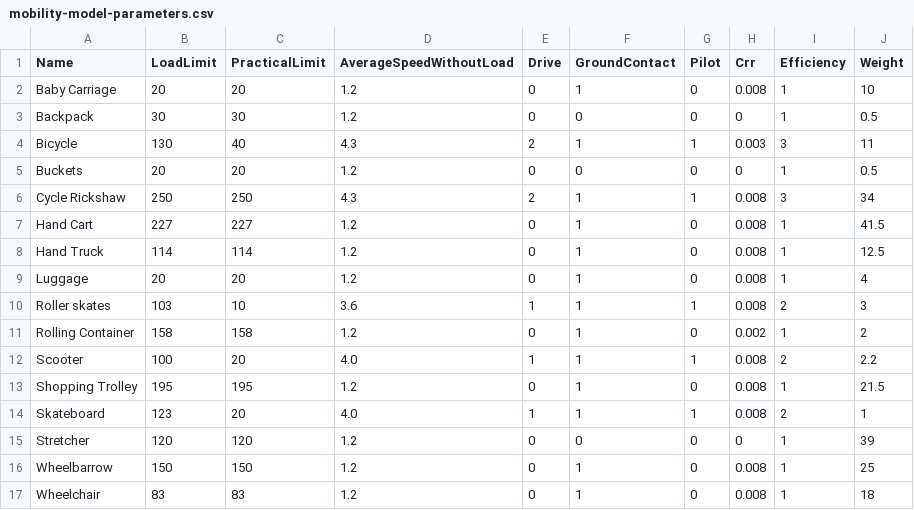
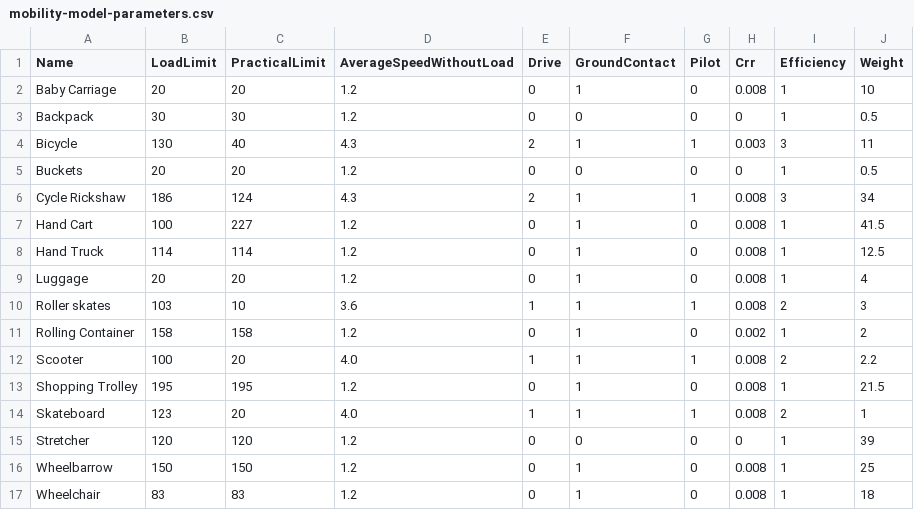
Before and after one commit to allfed/water-access, a CSV file: data/lookup tables/mobility-model-parameters.csv, drawn as a sheet.

```diff
--- a/data/lookup tables/mobility-model-parameters.csv
+++ b/data/lookup tables/mobility-model-parameters.csv
@@ -5,4 +5,4 @@ Bicycle,130,40,4.3,2,1,1,0.003,3,11
 Buckets,20,20,1.2,0,0,0,0,1,0.5
-Cycle Rickshaw,250,250,4.3,2,1,1,0.008,3,34
-Hand Cart,227,227,1.2,0,1,0,0.008,1,41.5
+Cycle Rickshaw,186,124,4.3,2,1,1,0.008,3,34
+Hand Cart,100,227,1.2,0,1,0,0.008,1,41.5
 Hand Truck,114,114,1.2,0,1,0,0.008,1,12.5
```
Also changed, not shown: 5 other files.
